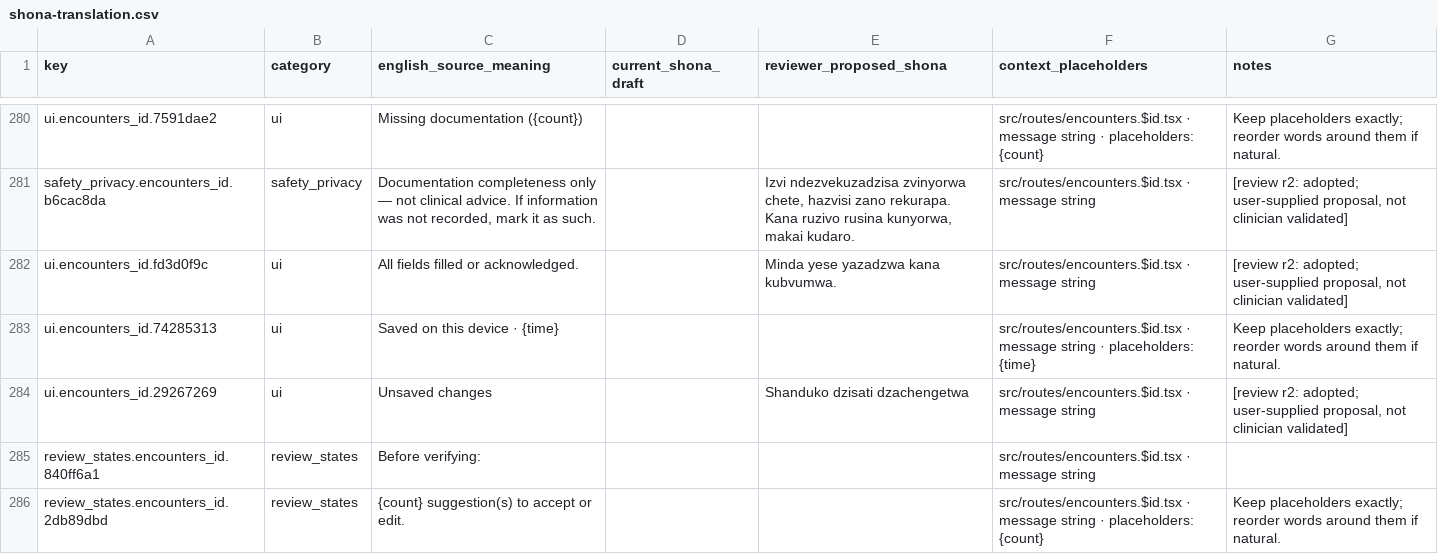
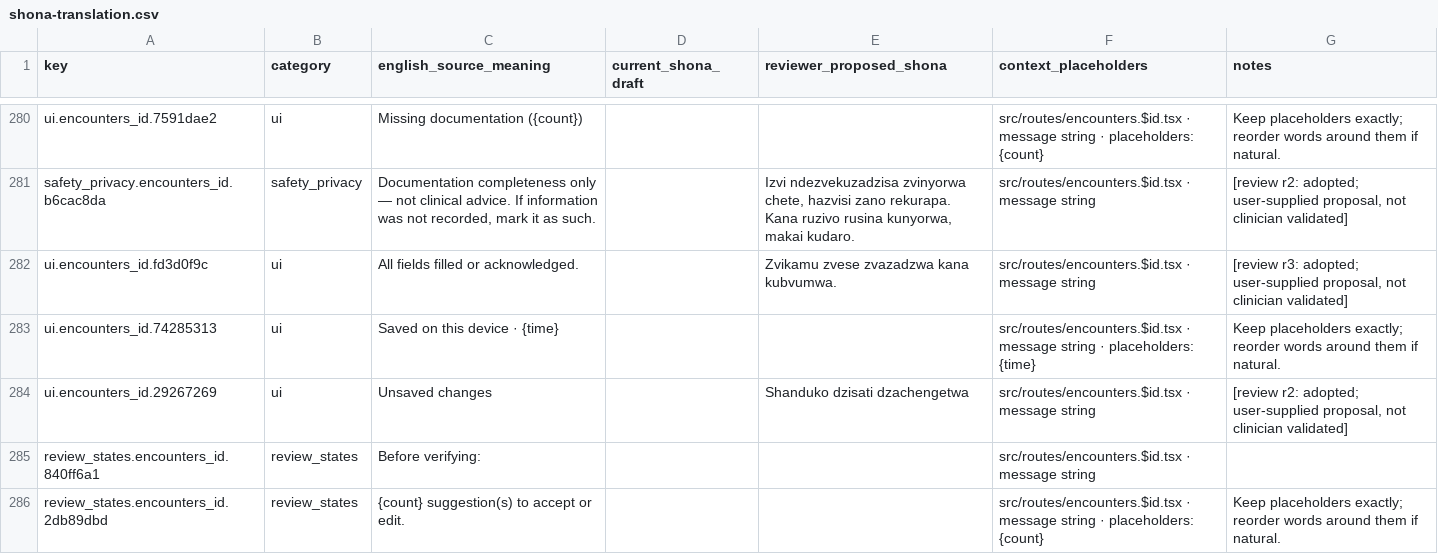
Before and after one commit to lindaksms-sys/hutano-field-companion, a CSV file: docs/shona-translation.csv, drawn as a sheet; only a part is shown, gaps mark what is left out.

```diff
--- a/docs/shona-translation.csv
+++ b/docs/shona-translation.csv
@@ -281,3 +281,3 @@ ui.encounters_id.7591dae2,ui,Missing documentation ({count}),,,src/routes/encoun
 safety_privacy.encounters_id.b6cac8da,safety_privacy,"Documentation completeness only — not clinical advice. If information was not recorded, mark it as such.",,"Izvi ndezvekuzadzisa zvinyorwa chete, hazvisi zano rekurapa. Kana ruzivo rusina kunyorwa, makai kudaro.",src/routes/encounters.$id.tsx · message string,"[review r2: adopted; user-supplied proposal, not clinician validated]"
-ui.encounters_id.fd3d0f9c,ui,All fields filled or acknowledged.,,Minda yese yazadzwa kana kubvumwa.,src/routes/encounters.$id.tsx · message string,"[review r2: adopted; user-supplied proposal, not clinician validated]"
+ui.encounters_id.fd3d0f9c,ui,All fields filled or acknowledged.,,Zvikamu zvese zvazadzwa kana kubvumwa.,src/routes/encounters.$id.tsx · message string,"[review r3: adopted; user-supplied proposal, not clinician validated]"
 ui.encounters_id.74285313,ui,Saved on this device · {time},,,src/routes/encounters.$id.tsx · message string · placeholders: {time},Keep placeholders exactly; reorder words around them if natural.
```
Also changed, not shown: docs/shona-review-overlay.csv, 1 other file.
